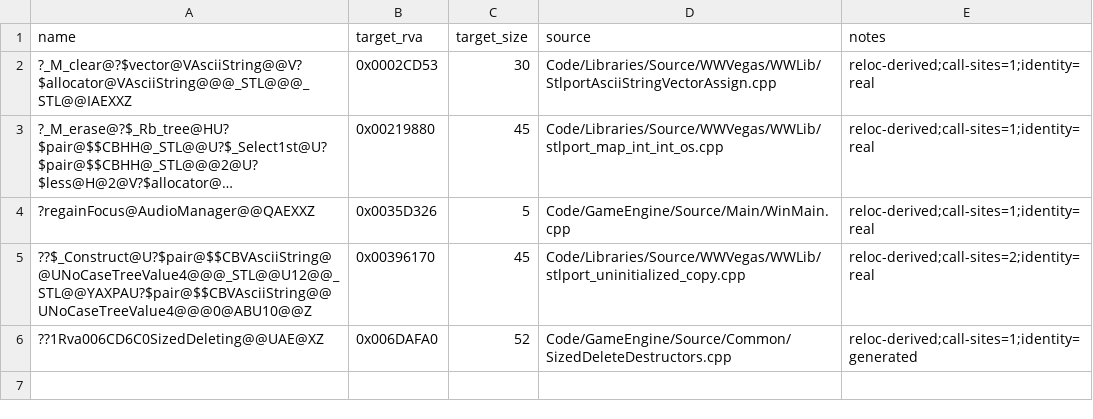
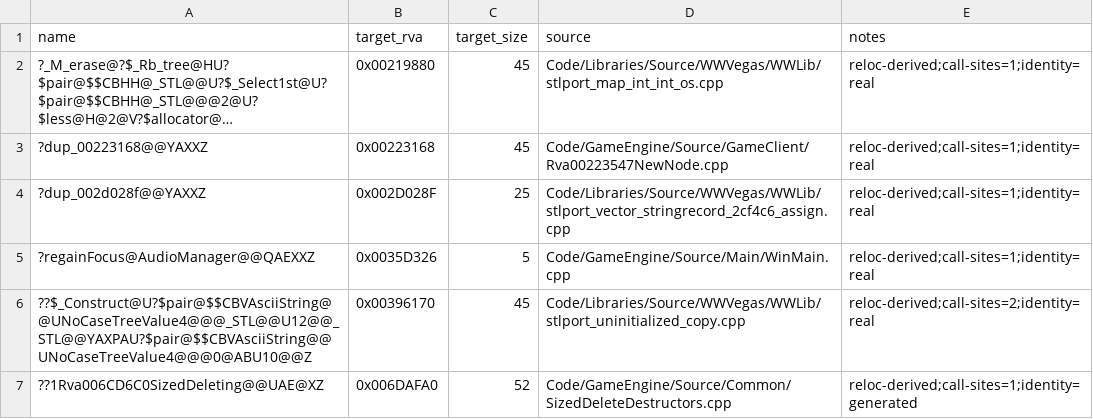
Before and after one commit to Cortys/Open-BFME-2, a CSV file: reverse/reloc_names.csv, drawn as a sheet; long unchanged cells end in …; removed rows and columns are numbered as before the commit, all else as after; the diff names each change by its address in the sheet, - before the commit and + after, or states it on an @@ line.

Commit message:
Refresh reloc_names.csv: promote 0x0002CD53, add 0x00223168 / 0x002D028F
Derived during the previous card's run (bfme1 sweep). Each line cross-checked
against reverse/functions.csv: 0x0002CD53 left the reloc-candidate list because
it is now a matched row (?dup_0002cd53@@YAXXZ, gen-alias); the two new entries
are reloc-derived identities that are already matched.

```diff
--- a/reverse/reloc_names.csv
+++ b/reverse/reloc_names.csv
-row 2: ?_M_clear@?$vector@VAsciiString@@V?$allocator@VAsciiString@@@_STL@@@_STL@@IAEXXZ | 0x0002CD53 | 30 | Code/Libraries/Source/WWVegas/WWLib/StlportAsciiStringVectorAssign.cpp | reloc-derived;call-sites=1;identity=real
+row 3: ?dup_00223168@@YAXXZ | 0x00223168 | 45 | Code/GameEngine/Source/GameClient/Rva00223547NewNode.cpp | reloc-derived;call-sites=1;identity=real
+row 4: ?dup_002d028f@@YAXXZ | 0x002D028F | 25 | Code/Libraries/Source/WWVegas/WWLib/stlport_vector_stringrecord_2cf4c6_assign.cpp | reloc-derived;call-sites=1;identity=real
```
